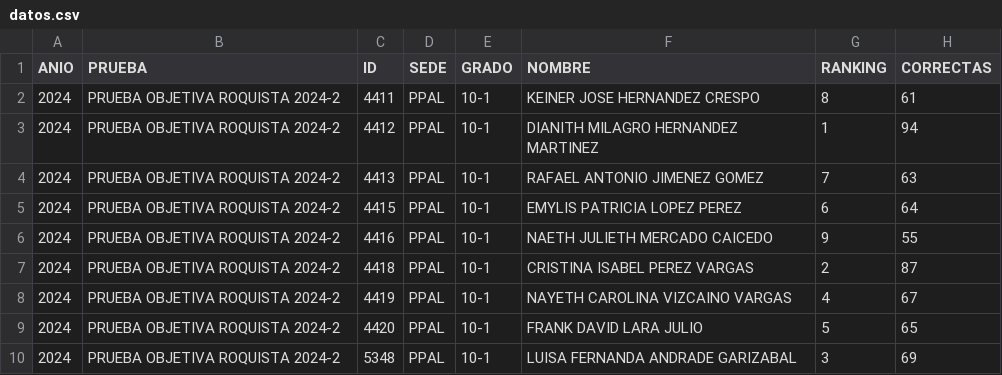
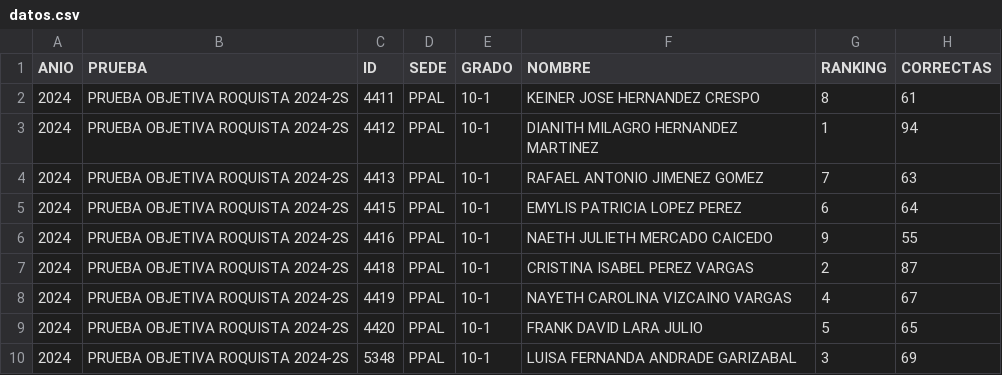
Before and after one commit to EncisoMath/Tracker, a CSV file: Datos/datos.csv, drawn as a sheet; only a part is shown; the diff names each change by its address in the sheet, - before the commit and + after, or states it on an @@ line.

Commit message:
Update datos.csv

```diff
--- a/Datos/datos.csv
+++ b/Datos/datos.csv
-B2:B10 (PRUEBA): PRUEBA OBJETIVA ROQUISTA 2024-2
+B2:B10 (PRUEBA): PRUEBA OBJETIVA ROQUISTA 2024-2S
```
